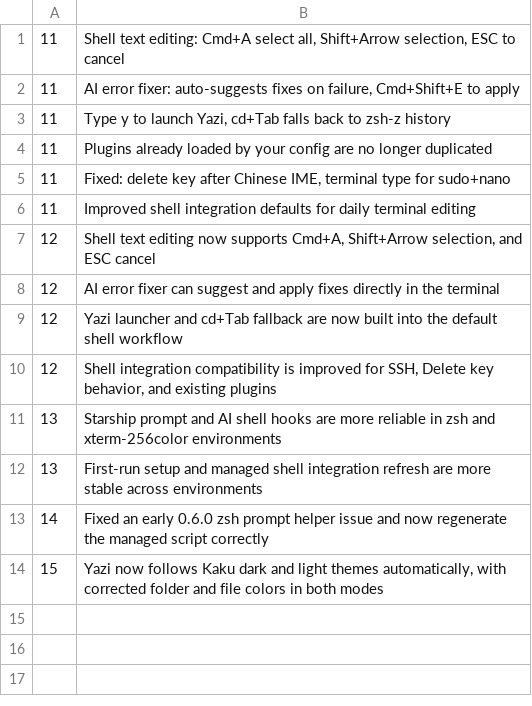
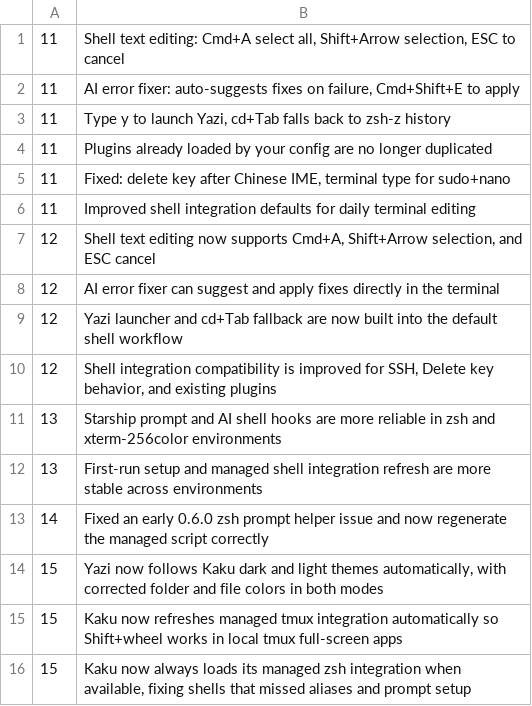
Before and after one commit to DCORVAX/manda, a TSV file: assets/shell-integration/config_update_highlights.tsv, drawn as a sheet.

Commit message:
fix: refresh managed shell and tmux integration Refs #173

```diff
--- a/assets/shell-integration/config_update_highlights.tsv
+++ b/assets/shell-integration/config_update_highlights.tsv
@@ -14 +14,3 @@
 15	Yazi now follows Kaku dark and light themes automatically, with corrected folder and file colors in both modes
+15	Kaku now refreshes managed tmux integration automatically so Shift+wheel works in local tmux full-screen apps
+15	Kaku now always loads its managed zsh integration when available, fixing shells that missed aliases and prompt setup
```
Also changed, not shown: 7 other files.
